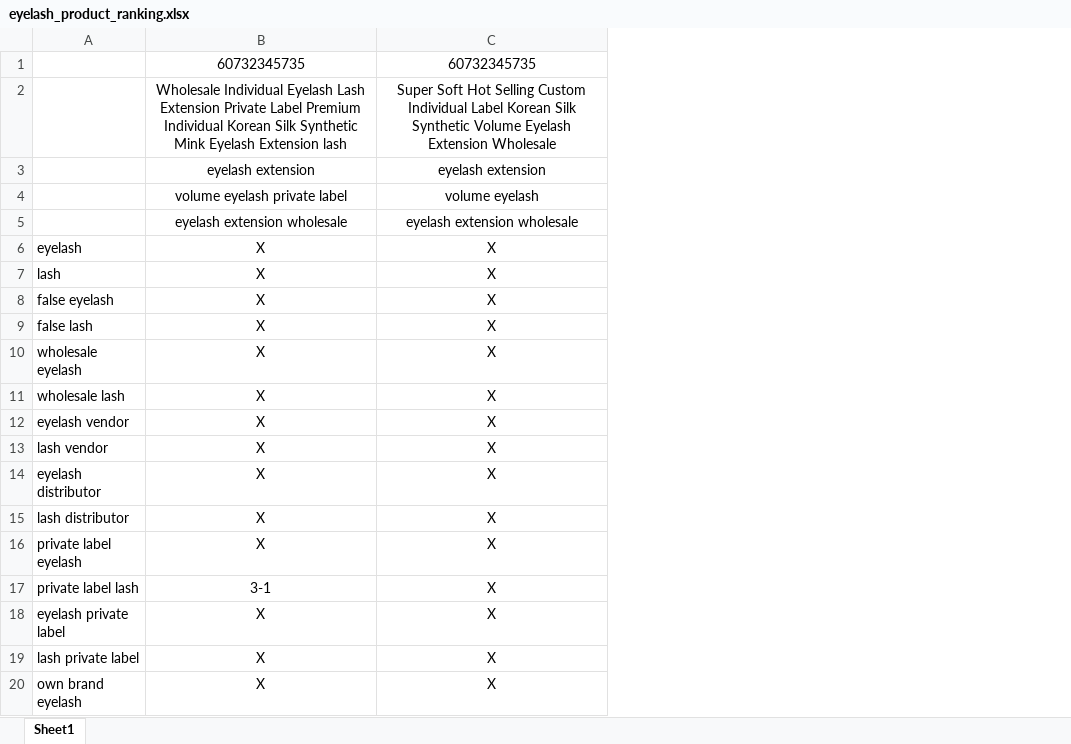
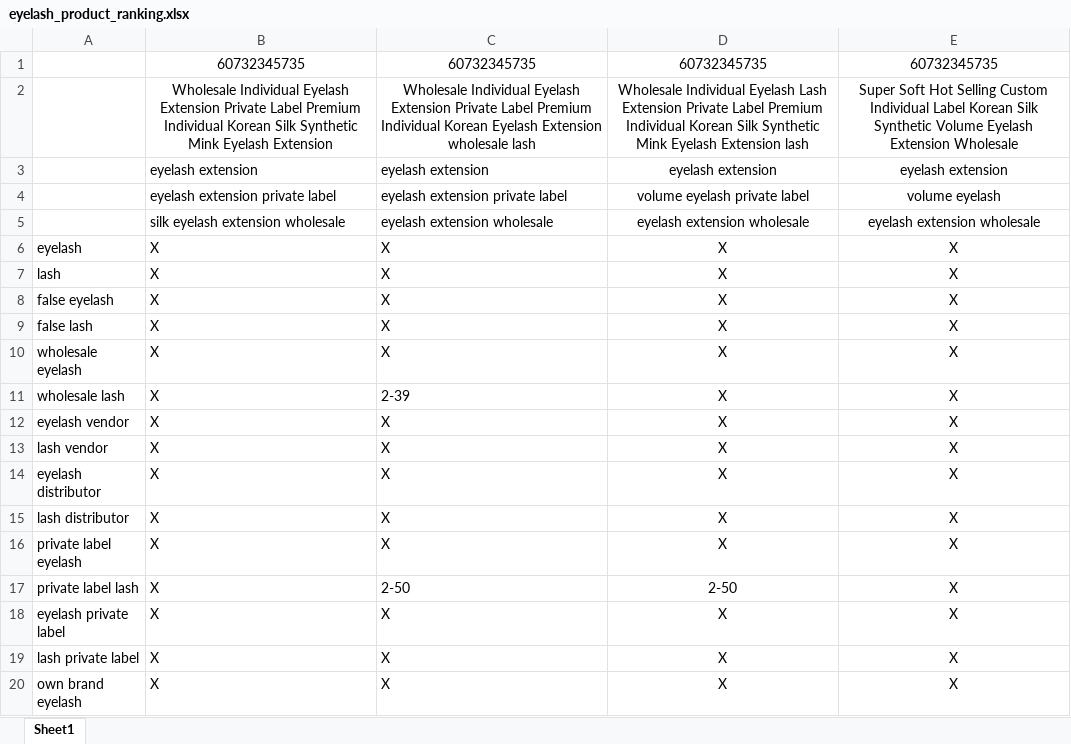
Before and after one commit to GSIL-Monitor/Market_Management, an Excel workbook: eyelash_product_ranking.xlsx, sheet Sheet1, drawn as a sheet; only a part is shown; values as stored, in another font and other column widths than the file's, no borders; addresses are those after the commit; the diff names each change by its address in the sheet, - before the commit and + after, or states it on an @@ line.

```diff
--- a/eyelash_product_ranking.xlsx (sheet Sheet1)
+++ b/eyelash_product_ranking.xlsx (sheet Sheet1)
+column B, rows 1-20: 60732345735 | Wholesale Individual Eyelash Extension Private Label Premium Individual Korean Silk Synthetic Mink Eyelash Extension | eyelash extension | eyelash extension private label | silk eyelash extension wholesale | X | X | X | X | X | X | X | X | X | X | X | X | X | X | X
+column C, rows 1-20: 60732345735 | Wholesale Individual Eyelash Extension Private Label Premium Individual Korean Eyelash Extension wholesale lash | eyelash extension | eyelash extension private label | eyelash extension wholesale | X | X | X | X | X | 2-39 | X | X | X | X | X | 2-50 | X | X | X
-D17: 3-1
+D17: 2-50
```
Also changed, not shown: 2 other files.
